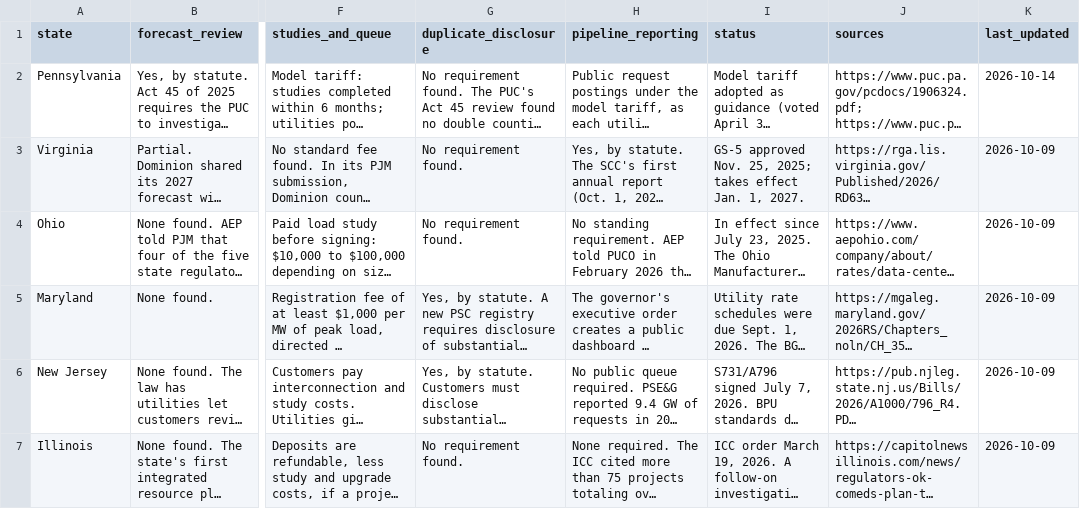
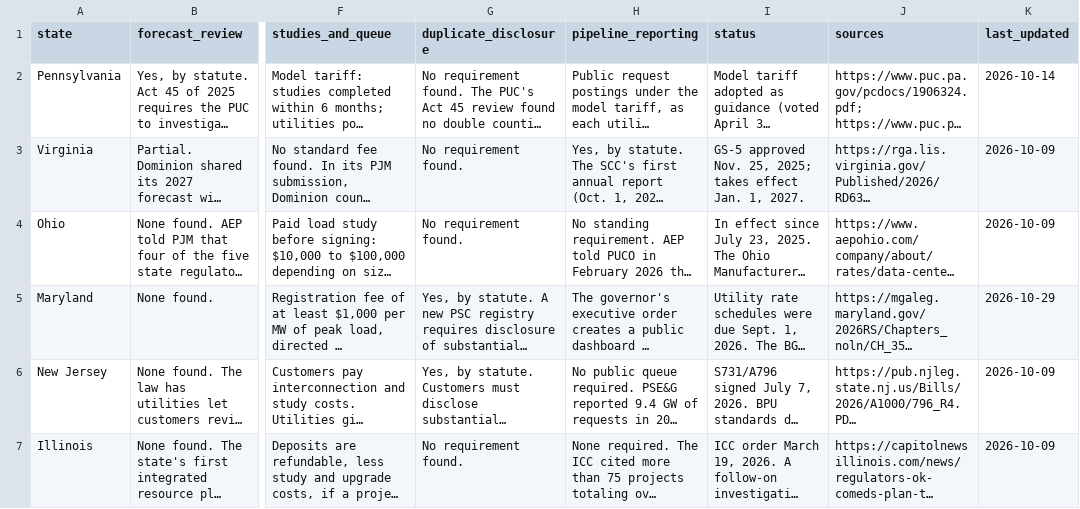
Before and after one commit to jphoebus/large-load-screening, a CSV file: large-load-screening.csv, drawn as a sheet; only a part is shown, gaps mark what is left out; long unchanged cells end in …; the diff names each change by its address in the sheet, - before the commit and + after, or states it on an @@ line.

```diff
--- a/large-load-screening.csv
+++ b/large-load-screening.csv
-K5 (last_updated): 2026-10-09
+K5 (last_updated): 2026-10-29
```
